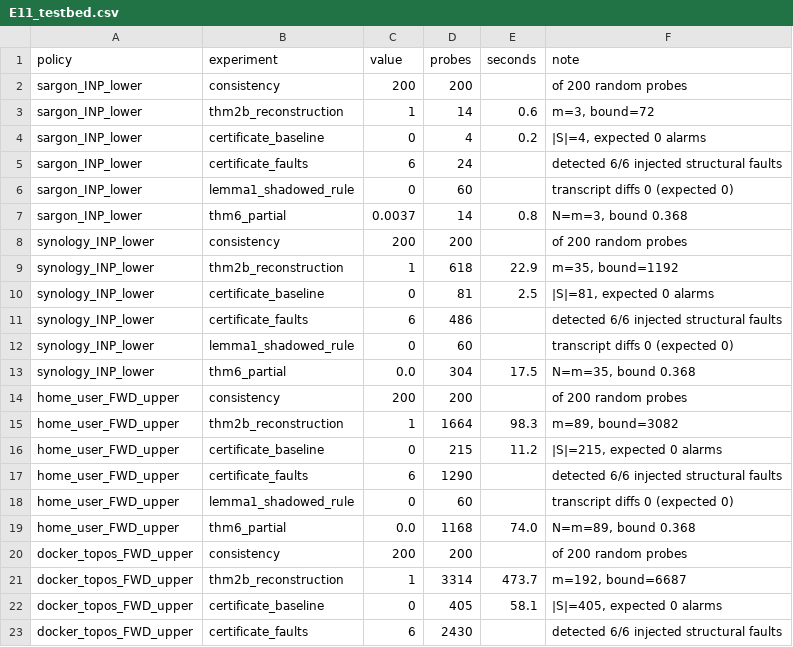
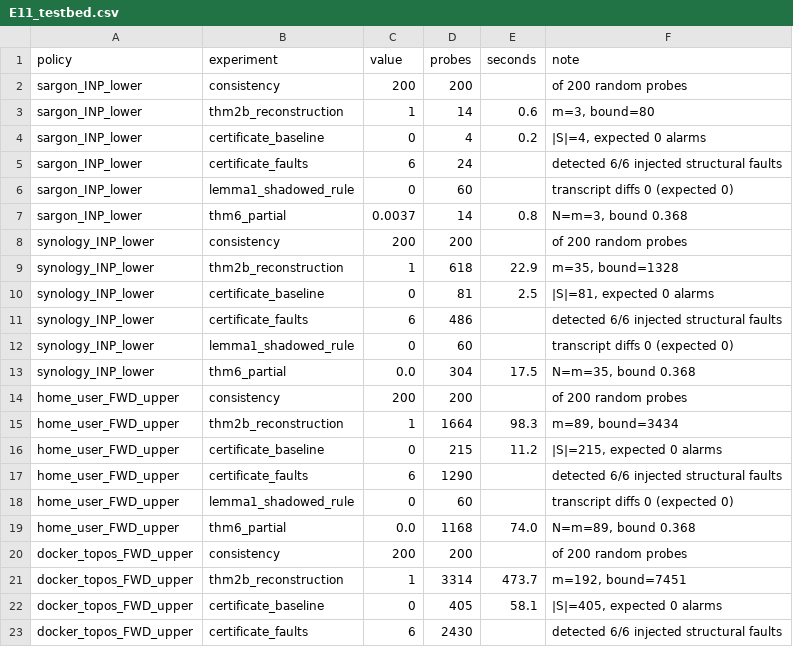
Before and after one commit to thawatchai2799/BlackBox_Verification_for_Firewall_Policies, a CSV file: results/E11_testbed.csv, drawn as a sheet; only a part is shown.

```diff
--- a/results/E11_testbed.csv
+++ b/results/E11_testbed.csv
@@ -2,3 +2,3 @@ policy,experiment,value,probes,seconds,note
 sargon_INP_lower,consistency,200,200,,of 200 random probes
-sargon_INP_lower,thm2b_reconstruction,1,14,0.6,"m=3, bound=72"
+sargon_INP_lower,thm2b_reconstruction,1,14,0.6,"m=3, bound=80"
 sargon_INP_lower,certificate_baseline,0,4,0.2,"|S|=4, expected 0 alarms"
@@ -8,3 +8,3 @@ sargon_INP_lower,thm6_partial,0.0037,14,0.8,"N=m=3, bound 0.368"
 synology_INP_lower,consistency,200,200,,of 200 random probes
-synology_INP_lower,thm2b_reconstruction,1,618,22.9,"m=35, bound=1192"
+synology_INP_lower,thm2b_reconstruction,1,618,22.9,"m=35, bound=1328"
 synology_INP_lower,certificate_baseline,0,81,2.5,"|S|=81, expected 0 alarms"
@@ -14,3 +14,3 @@ synology_INP_lower,thm6_partial,0.0,304,17.5,"N=m=35, bound 0.368"
 home_user_FWD_upper,consistency,200,200,,of 200 random probes
-home_user_FWD_upper,thm2b_reconstruction,1,1664,98.3,"m=89, bound=3082"
+home_user_FWD_upper,thm2b_reconstruction,1,1664,98.3,"m=89, bound=3434"
 home_user_FWD_upper,certificate_baseline,0,215,11.2,"|S|=215, expected 0 alarms"
@@ -20,3 +20,3 @@ home_user_FWD_upper,thm6_partial,0.0,1168,74.0,"N=m=89, bound 0.368"
 docker_topos_FWD_upper,consistency,200,200,,of 200 random probes
-docker_topos_FWD_upper,thm2b_reconstruction,1,3314,473.7,"m=192, bound=6687"
+docker_topos_FWD_upper,thm2b_reconstruction,1,3314,473.7,"m=192, bound=7451"
 docker_topos_FWD_upper,certificate_baseline,0,405,58.1,"|S|=405, expected 0 alarms"
```
Also changed, not shown: results/E2_tree_idq.csv.
